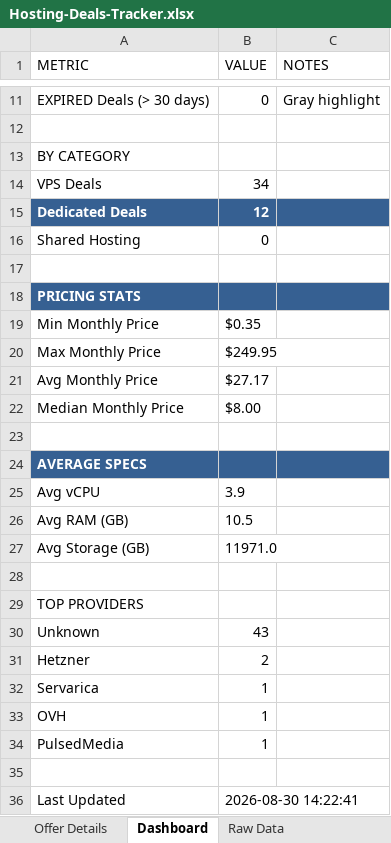
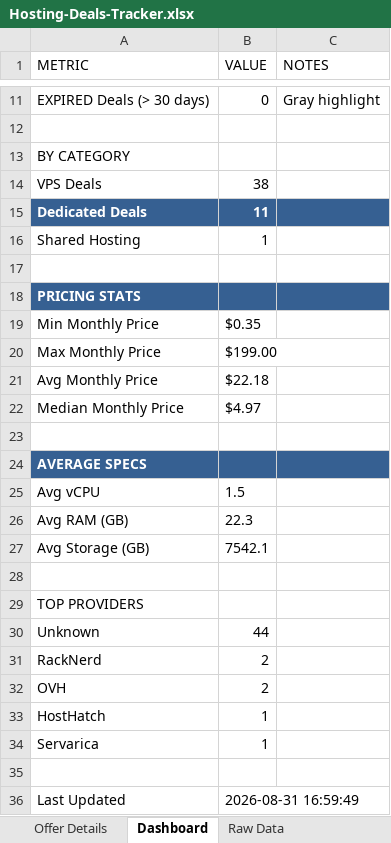
Before and after one commit to bojak83318/hosting-deals-tracker, an Excel workbook: output/Hosting-Deals-Tracker.xlsx, sheet Dashboard, drawn as a sheet; only a part is shown, gaps mark what is left out; values as stored, in another font and other column widths than the file's, no borders; removed rows and columns are numbered as before the commit, all else as after; the diff names each change by its address in the sheet, - before the commit and + after, or states it on an @@ line.

```diff
--- a/output/Hosting-Deals-Tracker.xlsx (sheet Dashboard)
+++ b/output/Hosting-Deals-Tracker.xlsx (sheet Dashboard)
-B14 (VALUE): 34
+B14 (VALUE): 38
-B15 (VALUE): 12
+B15 (VALUE): 11
-B16 (VALUE): 0
+B16 (VALUE): 1
-B20 (VALUE): $249.95
+B20 (VALUE): $199.00
-B21 (VALUE): $27.17
+B21 (VALUE): $22.18
-B22 (VALUE): $8.00
+B22 (VALUE): $4.97
-B25 (VALUE): 3.9
+B25 (VALUE): 1.5
-B26 (VALUE): 10.5
+B26 (VALUE): 22.3
-B27 (VALUE): 11971.0
+B27 (VALUE): 7542.1
-B30 (VALUE): 43
+B30 (VALUE): 44
-A31 (METRIC): Hetzner
+A31 (METRIC): RackNerd
+row 32: OVH | 2
+row 33: HostHatch | 1
-row 33: OVH | 1
-row 34: PulsedMedia | 1
-B36 (VALUE): 2026-08-30 14:22:41
+B36 (VALUE): 2026-08-31 16:59:49
```
Also changed, not shown: sheet Raw Data, sheet Deals Tracker, sheet Deduplicated View, sheet Offer Details, 1 other file.
